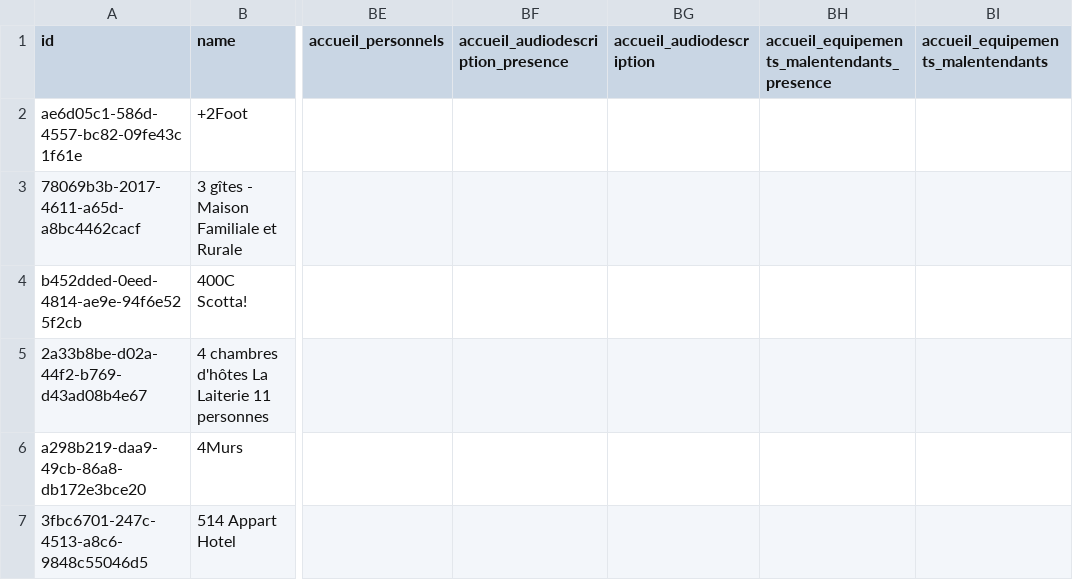
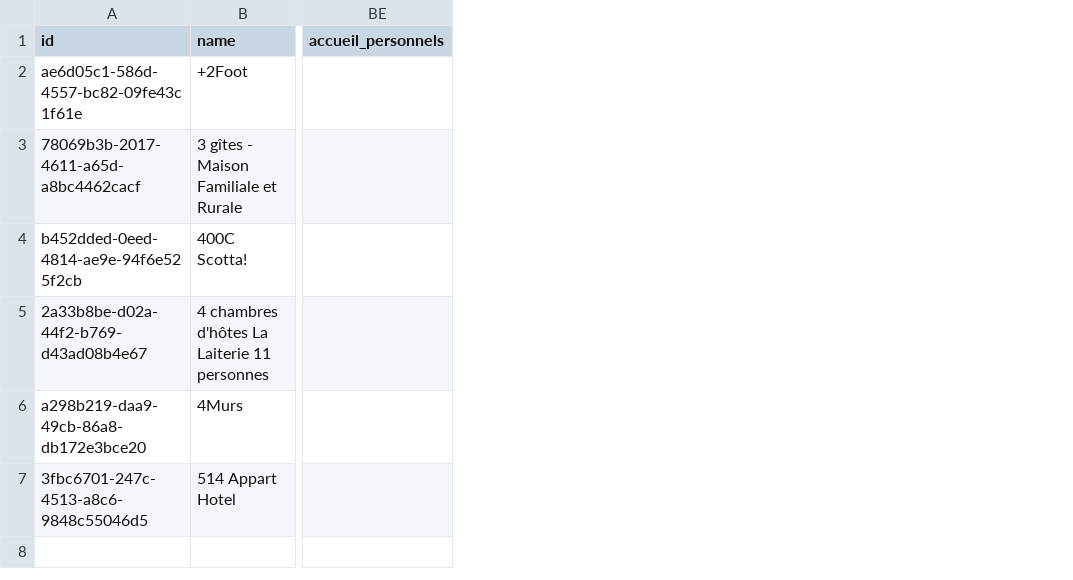
Before and after one commit to MTES-MCT/acceslibre-schema, a CSV file: hebergement/exemple.csv, drawn as a sheet; only a part is shown, gaps mark what is left out; the diff names each change by its address in the sheet, - before the commit and + after, or states it on an @@ line.

```diff
--- a/hebergement/exemple.csv
+++ b/hebergement/exemple.csv
-column BF, row 1: accueil_audiodescription_presence
-column BG (accueil_audiodescription), empty
-column BH, row 1: accueil_equipements_malentendants_presence
-column BI, row 1: accueil_equipements_malentendants
```
Also changed, not shown: bureau_de_vote/exemple.csv, 10 other files.
